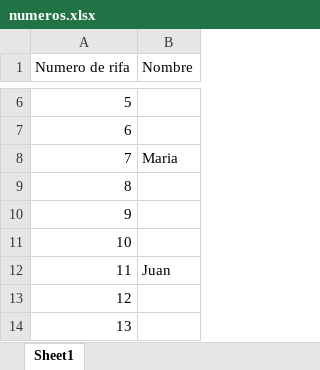
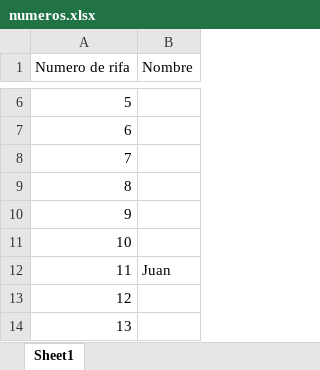
Before and after one commit to juanmartinbarrientos/Mis-Redes, an Excel workbook: rifa/numeros.xlsx, sheet Sheet1, drawn as a sheet; only a part is shown, gaps mark what is left out; values as stored, in another font and other column widths than the file's, no borders; the diff names each change by its address in the sheet, - before the commit and + after, or states it on an @@ line.

Commit message:
Add files via upload

```diff
--- a/rifa/numeros.xlsx (sheet Sheet1)
+++ b/rifa/numeros.xlsx (sheet Sheet1)
-B8 (Nombre): Maria
+B8 (Nombre): (empty)
```
